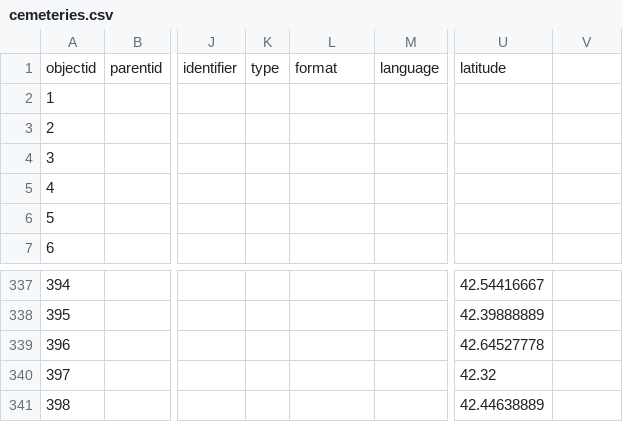
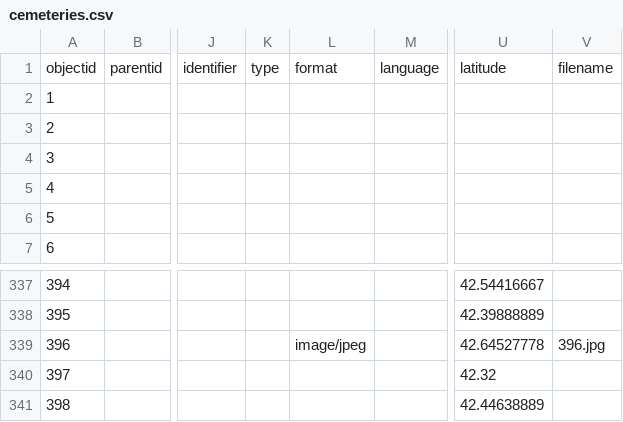
Before and after one commit to sgraham3/chenangocemeteries.tk, a CSV file: _data/cemeteries.csv, drawn as a sheet; only a part is shown, gaps mark what is left out; the diff names each change by its address in the sheet, - before the commit and + after, or states it on an @@ line.

Commit message:
modified:   _data/cemeteries.csv 	new file:   objects/about_banner.jpg 	modified:   pages/about.md

```diff
--- a/_data/cemeteries.csv
+++ b/_data/cemeteries.csv
-V1: (empty)
+V1: filename
-L339: (empty)
+L339: image/jpeg
-V339: (empty)
+V339: 396.jpg
```
Also changed, not shown: 2 other files.
